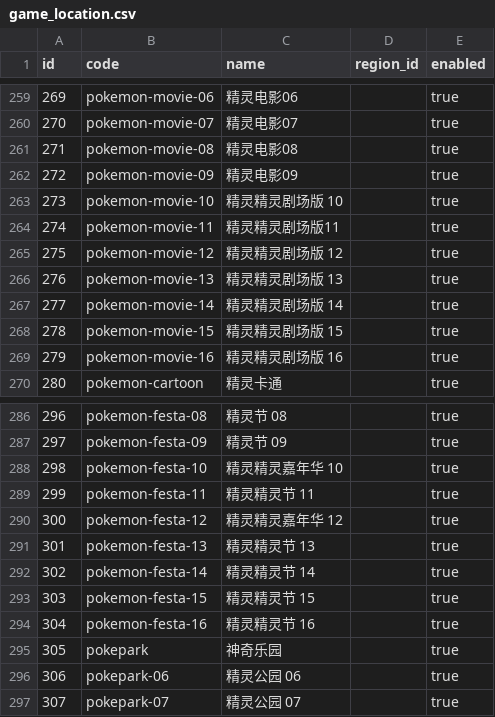
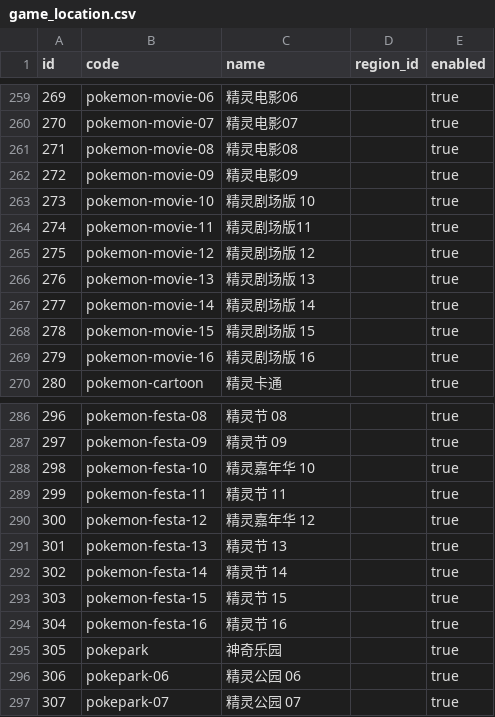
Before and after one commit to lishangbu/avalon, a CSV file: migration/src/main/resources/db/changelog/data/game-data-extended/game_location.csv, drawn as a sheet; only a part is shown, gaps mark what is left out.

Commit message:
fix(migration): 清理资料中文重复术语

```diff
--- a/migration/src/main/resources/db/changelog/data/game-data-extended/game_location.csv
+++ b/migration/src/main/resources/db/changelog/data/game-data-extended/game_location.csv
@@ -262,9 +262,9 @@ id,code,name,region_id,enabled
 272,pokemon-movie-09,精灵电影09,,true
-273,pokemon-movie-10,精灵精灵剧场版 10,,true
-274,pokemon-movie-11,精灵精灵剧场版11,,true
-275,pokemon-movie-12,精灵精灵剧场版 12,,true
-276,pokemon-movie-13,精灵精灵剧场版 13,,true
-277,pokemon-movie-14,精灵精灵剧场版 14,,true
-278,pokemon-movie-15,精灵精灵剧场版 15,,true
-279,pokemon-movie-16,精灵精灵剧场版 16,,true
+273,pokemon-movie-10,精灵剧场版 10,,true
+274,pokemon-movie-11,精灵剧场版11,,true
+275,pokemon-movie-12,精灵剧场版 12,,true
+276,pokemon-movie-13,精灵剧场版 13,,true
+277,pokemon-movie-14,精灵剧场版 14,,true
+278,pokemon-movie-15,精灵剧场版 15,,true
+279,pokemon-movie-16,精灵剧场版 16,,true
 280,pokemon-cartoon,精灵卡通,,true
@@ -287,9 +287,9 @@ id,code,name,region_id,enabled
 297,pokemon-festa-09,精灵节 09,,true
-298,pokemon-festa-10,精灵精灵嘉年华 10,,true
-299,pokemon-festa-11,精灵精灵节 11,,true
-300,pokemon-festa-12,精灵精灵嘉年华 12,,true
-301,pokemon-festa-13,精灵精灵节 13,,true
-302,pokemon-festa-14,精灵精灵节 14,,true
-303,pokemon-festa-15,精灵精灵节 15,,true
-304,pokemon-festa-16,精灵精灵节 16,,true
+298,pokemon-festa-10,精灵嘉年华 10,,true
+299,pokemon-festa-11,精灵节 11,,true
+300,pokemon-festa-12,精灵嘉年华 12,,true
+301,pokemon-festa-13,精灵节 13,,true
+302,pokemon-festa-14,精灵节 14,,true
+303,pokemon-festa-15,精灵节 15,,true
+304,pokemon-festa-16,精灵节 16,,true
 305,pokepark,神奇乐园,,true
```
Also changed, not shown: migration/src/main/resources/db/changelog/data/game-data-extended/game_encounter_method.csv, migration/src/main/resources/db/changelog/data/game-data-extended/game_location_area.csv, 2 other files.
